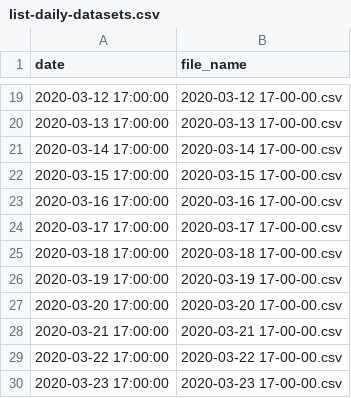
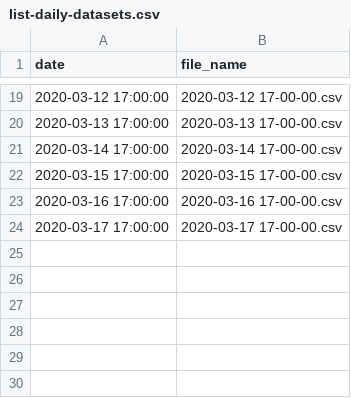
Before and after one commit to iosonosempreio/aflowerstandsfor, a CSV file: data/list-daily-datasets.csv, drawn as a sheet; only a part is shown, gaps mark what is left out; the diff names each change by its address in the sheet, - before the commit and + after, or states it on an @@ line.

```diff
--- a/data/list-daily-datasets.csv
+++ b/data/list-daily-datasets.csv
-row 25: 2020-03-18 17:00:00 | 2020-03-18 17-00-00.csv
-row 26: 2020-03-19 17:00:00 | 2020-03-19 17-00-00.csv
-row 27: 2020-03-20 17:00:00 | 2020-03-20 17-00-00.csv
-row 28: 2020-03-21 17:00:00 | 2020-03-21 17-00-00.csv
-row 29: 2020-03-22 17:00:00 | 2020-03-22 17-00-00.csv
-row 30: 2020-03-23 17:00:00 | 2020-03-23 17-00-00.csv
```
Also changed, not shown: 33 other files.
